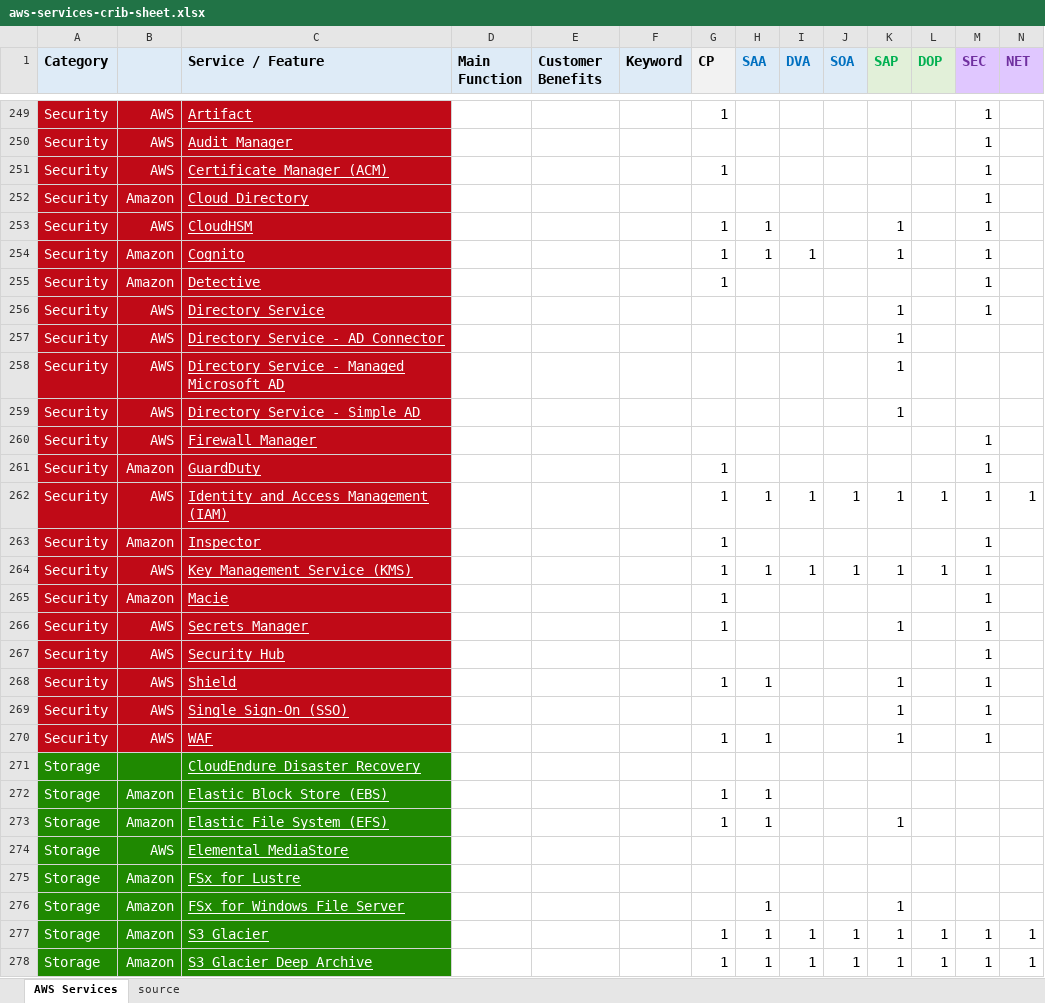
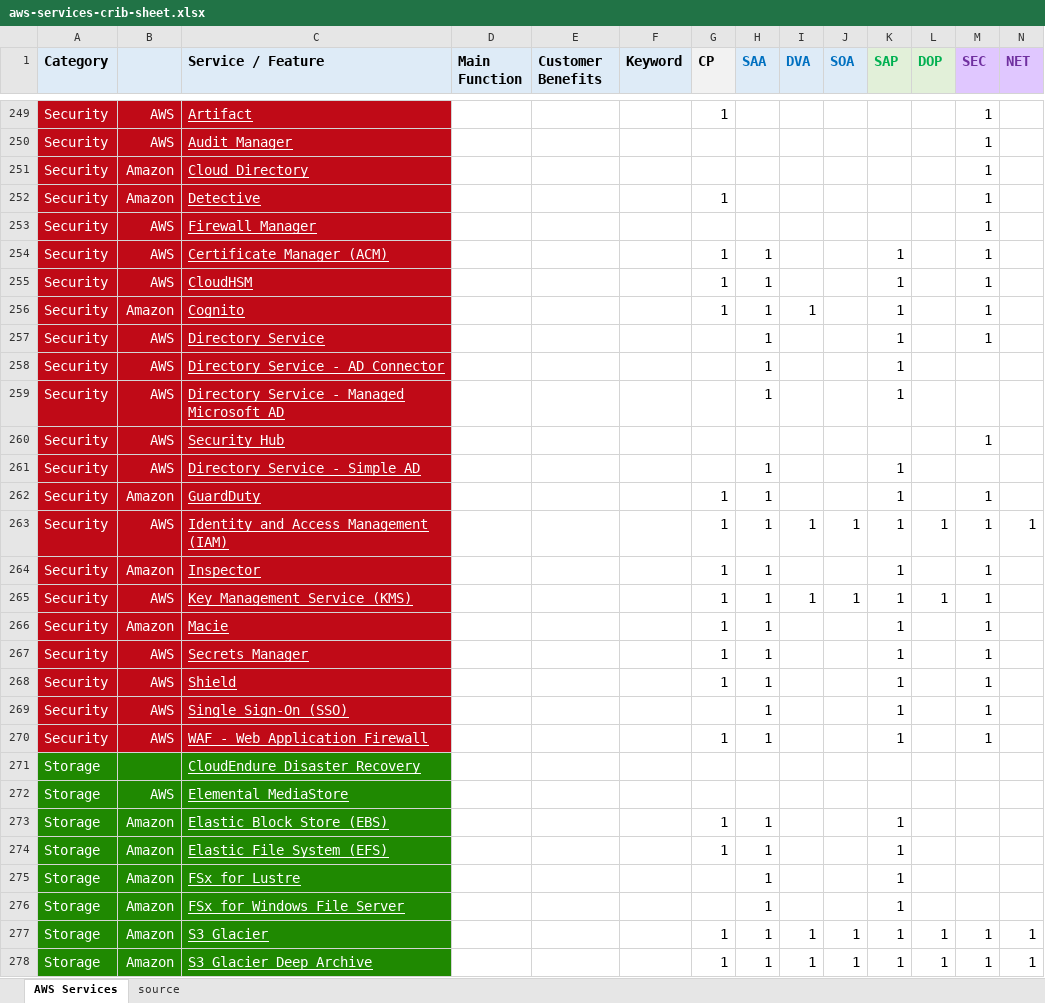
Before and after one commit to corbuno/aws-services-crib-sheet, an Excel workbook: aws-services-crib-sheet.xlsx, sheet AWS Services, drawn as a sheet; only a part is shown, gaps mark what is left out; values as stored, in another font and other column widths than the file's, no borders; removed rows and columns are numbered as before the commit, all else as after; rows hold the shown columns only; the diff covers the shown part only; the diff names each change by its address in the sheet, - before the commit and + after, or states it on an @@ line.

Commit message:
updated SAA list based on new official guide

```diff
--- a/aws-services-crib-sheet.xlsx (sheet AWS Services)
+++ b/aws-services-crib-sheet.xlsx (sheet AWS Services)
-row 251: Security | AWS | Certificate Manager (ACM) |  |  |  | 1 |  |  |  |  |  | 1
@@ row 255 moved to row 252: Security @@
@@ row 260 moved to row 253: Security @@
+row 254: Security | AWS | Certificate Manager (ACM) |  |  |  | 1 | 1 |  |  | 1 |  | 1
-H257:H259 (SAA): (empty)
+H257:H259 (SAA): 1
@@ row 267 moved to row 260: Security @@
-H261 (SAA): (empty)
+H261 (SAA): 1
-H262 (SAA): (empty)
+H262 (SAA): 1
-K262 (SAP): (empty)
+K262 (SAP): 1
-H264 (SAA): (empty)
+H264 (SAA): 1
-K264 (SAP): (empty)
+K264 (SAP): 1
-H266:H267 (SAA): (empty)
+H266:H267 (SAA): 1
-K266 (SAP): (empty)
+K266 (SAP): 1
-H269 (SAA): (empty)
+H269 (SAA): 1
-C270 (Service / Feature): WAF
+C270 (Service / Feature): WAF - Web Application Firewall
@@ row 274 moved to row 272: Storage @@
-K273 (SAP): (empty)
+K273 (SAP): 1
-H275 (SAA): (empty)
+H275 (SAA): 1
-K275 (SAP): (empty)
+K275 (SAP): 1
```
Also changed, not shown: 8 added rows, 8 removed rows, 28 moved rows and 16 edited cells elsewhere in this sheet.
